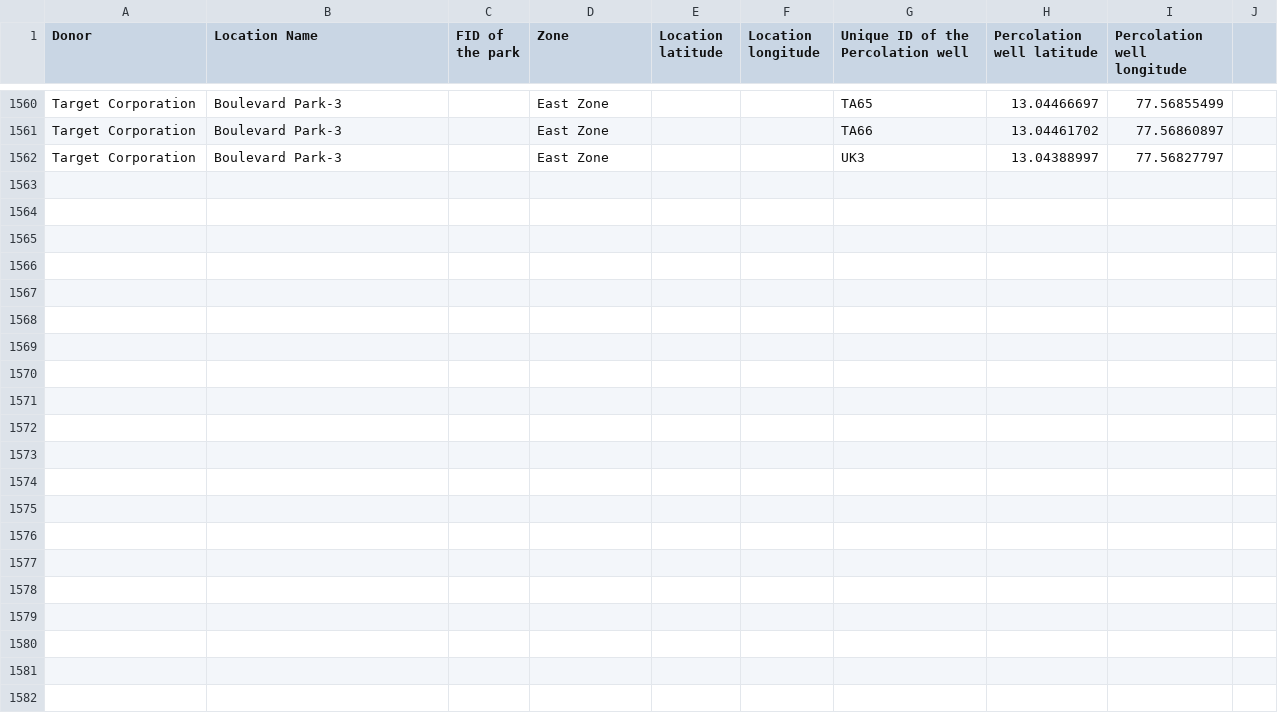
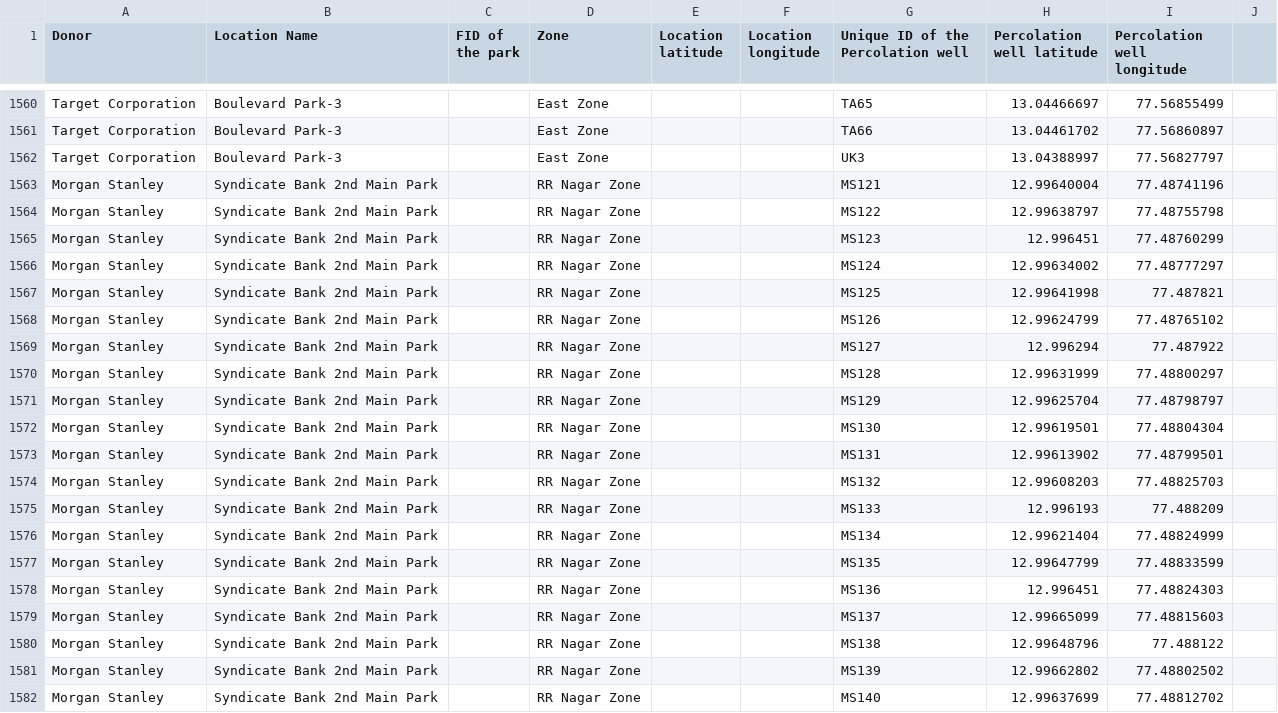
Before and after one commit to UWBeBengaluru/UWBe_Atlas, a CSV file: wells.csv, drawn as a sheet; only a part is shown, gaps mark what is left out; rows hold the shown columns only; the diff names each change by its address in the sheet, - before the commit and + after, or states it on an @@ line.

Commit message:
Add files via upload

```diff
--- a/wells.csv
+++ b/wells.csv
+row 1563: Morgan Stanley | Syndicate Bank 2nd Main Park |  | RR Nagar Zone |  |  | MS121 | 12.99640004 | 77.48741196
+row 1564: Morgan Stanley | Syndicate Bank 2nd Main Park |  | RR Nagar Zone |  |  | MS122 | 12.99638797 | 77.48755798
+row 1565: Morgan Stanley | Syndicate Bank 2nd Main Park |  | RR Nagar Zone |  |  | MS123 | 12.996451 | 77.48760299
+row 1566: Morgan Stanley | Syndicate Bank 2nd Main Park |  | RR Nagar Zone |  |  | MS124 | 12.99634002 | 77.48777297
+row 1567: Morgan Stanley | Syndicate Bank 2nd Main Park |  | RR Nagar Zone |  |  | MS125 | 12.99641998 | 77.487821
+row 1568: Morgan Stanley | Syndicate Bank 2nd Main Park |  | RR Nagar Zone |  |  | MS126 | 12.99624799 | 77.48765102
+row 1569: Morgan Stanley | Syndicate Bank 2nd Main Park |  | RR Nagar Zone |  |  | MS127 | 12.996294 | 77.487922
+row 1570: Morgan Stanley | Syndicate Bank 2nd Main Park |  | RR Nagar Zone |  |  | MS128 | 12.99631999 | 77.48800297
+row 1571: Morgan Stanley | Syndicate Bank 2nd Main Park |  | RR Nagar Zone |  |  | MS129 | 12.99625704 | 77.48798797
+row 1572: Morgan Stanley | Syndicate Bank 2nd Main Park |  | RR Nagar Zone |  |  | MS130 | 12.99619501 | 77.48804304
+row 1573: Morgan Stanley | Syndicate Bank 2nd Main Park |  | RR Nagar Zone |  |  | MS131 | 12.99613902 | 77.48799501
+row 1574: Morgan Stanley | Syndicate Bank 2nd Main Park |  | RR Nagar Zone |  |  | MS132 | 12.99608203 | 77.48825703
+row 1575: Morgan Stanley | Syndicate Bank 2nd Main Park |  | RR Nagar Zone |  |  | MS133 | 12.996193 | 77.488209
+row 1576: Morgan Stanley | Syndicate Bank 2nd Main Park |  | RR Nagar Zone |  |  | MS134 | 12.99621404 | 77.48824999
+row 1577: Morgan Stanley | Syndicate Bank 2nd Main Park |  | RR Nagar Zone |  |  | MS135 | 12.99647799 | 77.48833599
+row 1578: Morgan Stanley | Syndicate Bank 2nd Main Park |  | RR Nagar Zone |  |  | MS136 | 12.996451 | 77.48824303
+row 1579: Morgan Stanley | Syndicate Bank 2nd Main Park |  | RR Nagar Zone |  |  | MS137 | 12.99665099 | 77.48815603
+row 1580: Morgan Stanley | Syndicate Bank 2nd Main Park |  | RR Nagar Zone |  |  | MS138 | 12.99648796 | 77.488122
+row 1581: Morgan Stanley | Syndicate Bank 2nd Main Park |  | RR Nagar Zone |  |  | MS139 | 12.99662802 | 77.48802502
+row 1582: Morgan Stanley | Syndicate Bank 2nd Main Park |  | RR Nagar Zone |  |  | MS140 | 12.99637699 | 77.48812702
```
